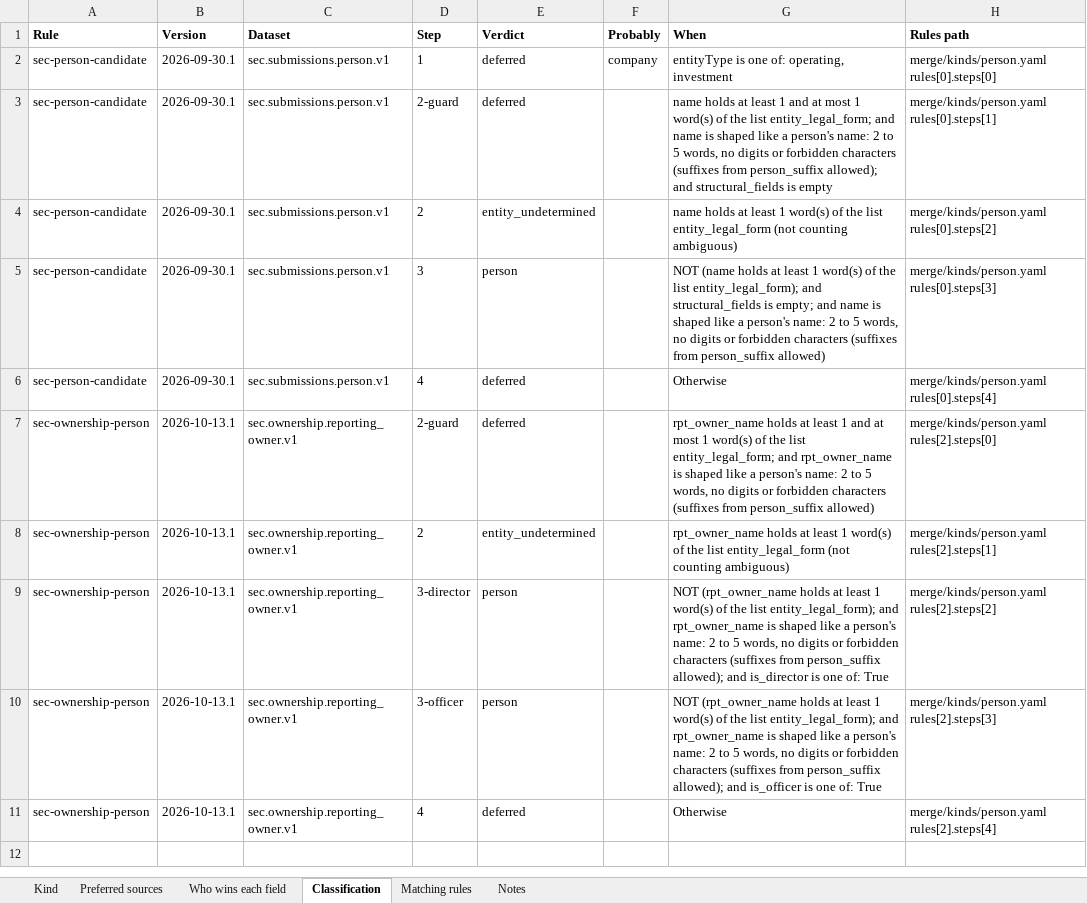
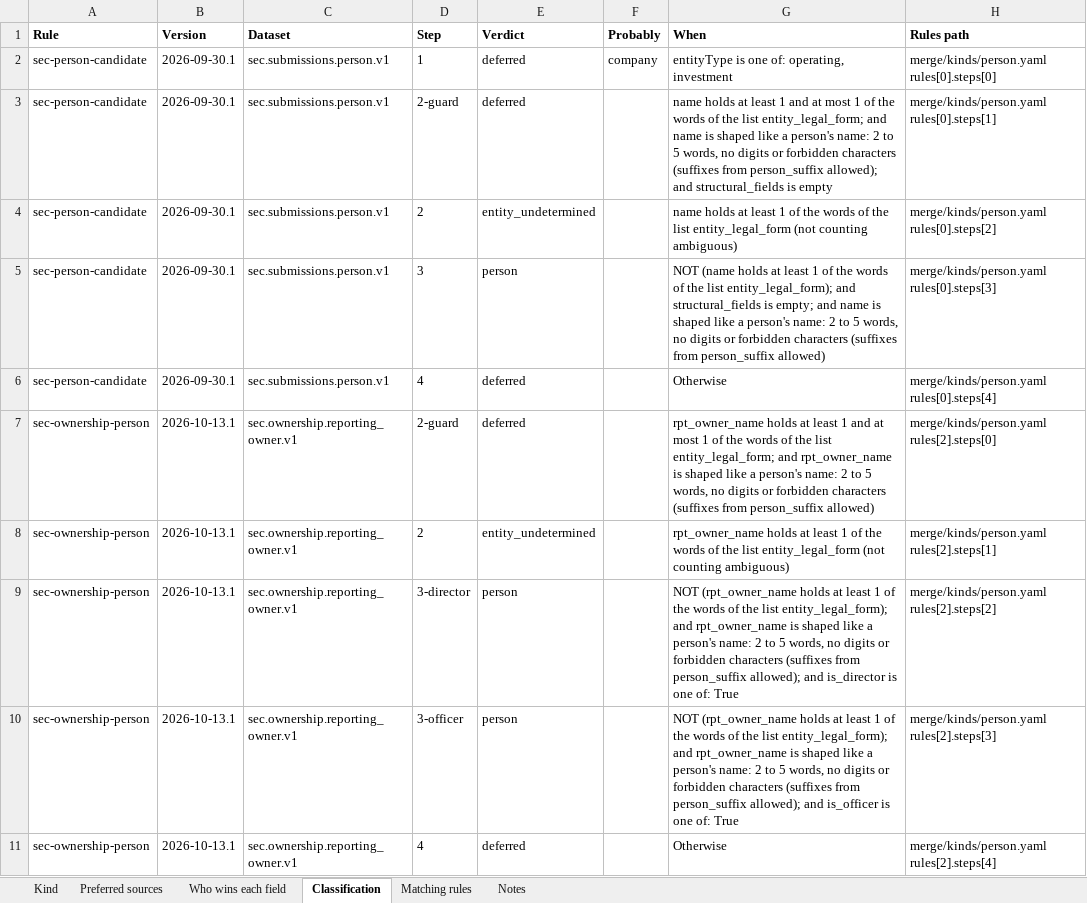
Before and after one commit to paulananth/edgartools-platform, an Excel workbook: rules/merge/kinds/person.xlsx, sheet Classification, drawn as a sheet; values as stored, in another font and other column widths than the file's, no borders; the diff names each change by its address in the sheet, - before the commit and + after, or states it on an @@ line.

```diff
--- a/rules/merge/kinds/person.xlsx (sheet Classification)
+++ b/rules/merge/kinds/person.xlsx (sheet Classification)
-G3 (When): …most 1 word(s) of the…
+G3 (When): …most 1 of the words of the…
-G4 (When): …least 1 word(s) of the…
+G4 (When): …least 1 of the words of the…
-G5 (When): …least 1 word(s) of the…
+G5 (When): …least 1 of the words of the…
-G7 (When): …most 1 word(s) of the…
+G7 (When): …most 1 of the words of the…
-G8 (When): …least 1 word(s) of the…
+G8 (When): …least 1 of the words of the…
-G9 (When): …least 1 word(s) of the…
+G9 (When): …least 1 of the words of the…
-G10 (When): …least 1 word(s) of the…
+G10 (When): …least 1 of the words of the…
```
Also changed, not shown: sheet Matching rules, rules/merge/kinds/company.xlsx, 4 other files.
